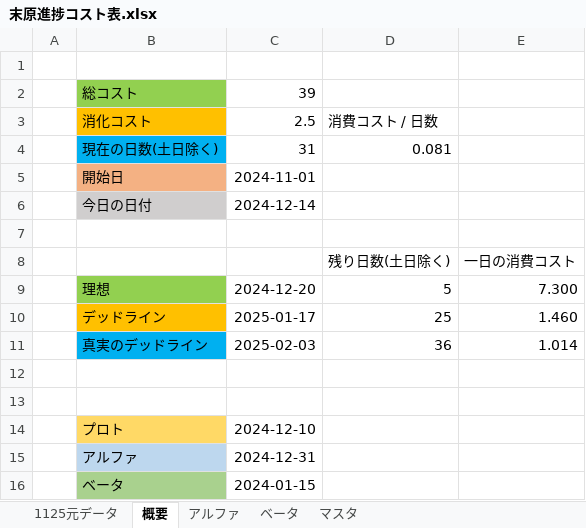
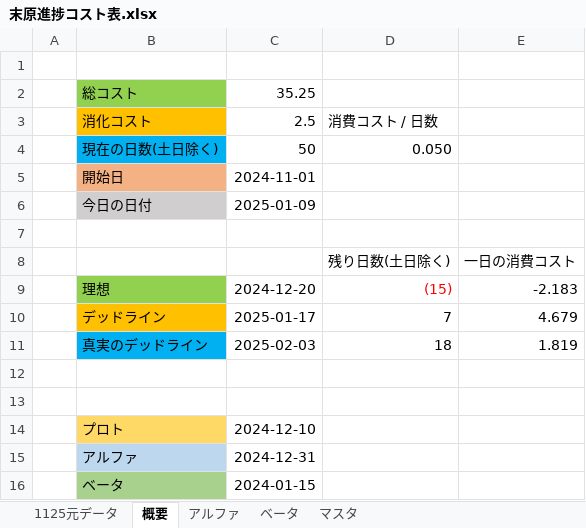
Before and after one commit to suegin/SHOTMAN, an Excel workbook: SHOTMAN/末原進捗コスト表.xlsx, sheet 概要, drawn as a sheet; only a part is shown; values as stored, in another font and other column widths than the file's, no borders; the diff names each change by its address in the sheet, - before the commit and + after, or states it on an @@ line.

```diff
--- a/SHOTMAN/末原進捗コスト表.xlsx (sheet 概要)
+++ b/SHOTMAN/末原進捗コスト表.xlsx (sheet 概要)
-C2: 39
+C2: 35.25
-C4: 31
+C4: 50
-D4: 0.081
+D4: 0.050
-C6: 2024-12-14
+C6: 2025-01-09
-D9: 5
+D9: (15)
-D9 text colour: black
+D9 text colour: #FF0000
-E9: 7.300
+E9: -2.183
-D10: 25
+D10: 7
-E10: 1.460
+E10: 4.679
-D11: 36
+D11: 18
-E11: 1.014
+E11: 1.819
```
Also changed, not shown: sheet アルファ, sheet 1125元データ, formulas that keep their value, hidden cells, 8 other files.
